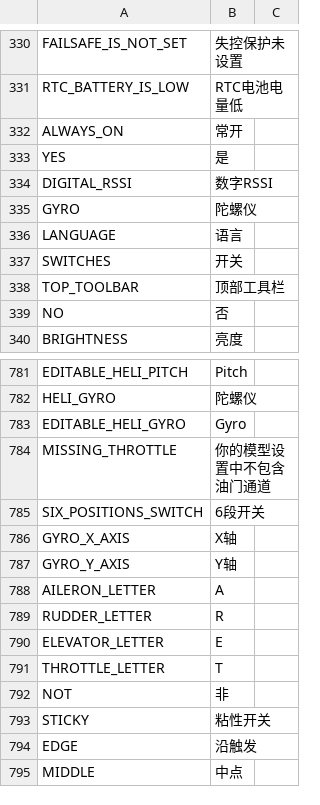
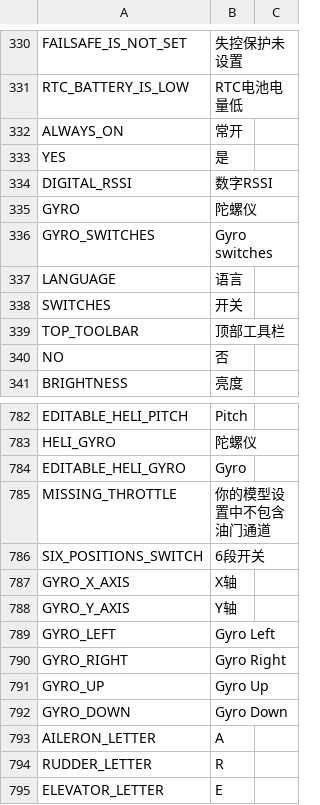
Before and after one commit to tbrautaset/ETHOS-Feedback-Community, a CSV file: translations/display/cn.csv, drawn as a sheet; only a part is shown, gaps mark what is left out; the shorter side is filled out with more unchanged rows.

Commit message:
New Gyro strings

```diff
--- a/translations/display/cn.csv
+++ b/translations/display/cn.csv
@@ -335,2 +335,3 @@ DIGITAL_RSSI,"数字RSSI"
 GYRO,"陀螺仪"
+GYRO_SWITCHES,"Gyro switches"
 LANGUAGE,"语言"
@@ -787,2 +788,6 @@ GYRO_X_AXIS,"X轴"
 GYRO_Y_AXIS,"Y轴"
+GYRO_LEFT,"Gyro Left"
+GYRO_RIGHT,"Gyro Right"
+GYRO_UP,"Gyro Up"
+GYRO_DOWN,"Gyro Down"
 AILERON_LETTER,"A"
```
Also changed, not shown: translations/display/cs.csv, translations/display/de.csv, 10 other files.
